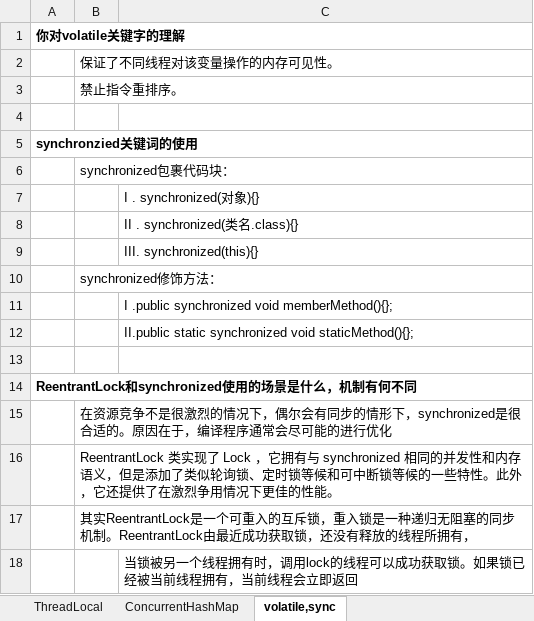
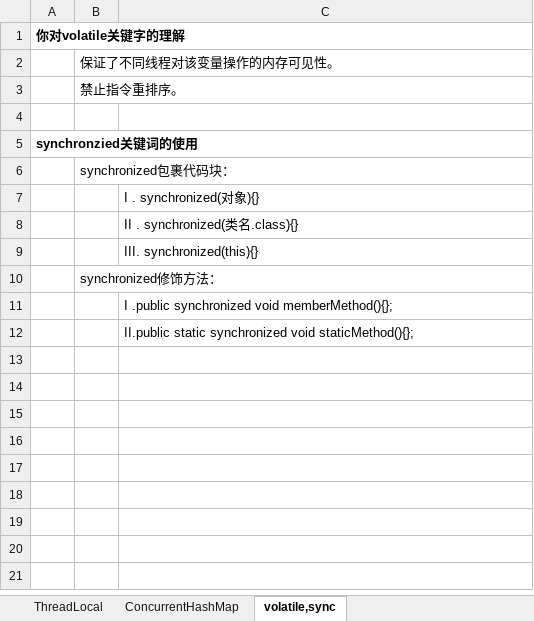
Before and after one commit to xieshiwei/JavaMS, an Excel workbook: 多线程/多线程基础.xlsx, sheet volatile,sync, drawn as a sheet; values as stored, in another font and other column widths than the file's, no borders; the diff names each change by its address in the sheet, - before the commit and + after, or states it on an @@ line.

```diff
--- a/多线程/多线程基础.xlsx (sheet volatile,sync)
+++ b/多线程/多线程基础.xlsx (sheet volatile,sync)
-row 13: (empty)
-row 14: ReentrantLock和synchronized使用的场景是什么，机制有何不同
-row 15:  | 在资源竞争不是很激烈的情况下，偶尔会有同步的情形下，synchronized是很合适的。原因在于，编译程序通常会尽可能的进行优化
-row 16:  | ReentrantLock 类实现了 Lock ，它拥有与 synchronized 相同的并发性和内存语义，但是添加了类似轮询锁、定时锁等候和可中断锁等候的一些特性。此外，它还提供了在激烈争用情况下更佳的性能。
-row 17:  | 其实ReentrantLock是一个可重入的互斥锁，重入锁是一种递归无阻塞的同步机制。ReentrantLock由最近成功获取锁，还没有释放的线程所拥有，
-row 18:  |  | 当锁被另一个线程拥有时，调用lock的线程可以成功获取锁。如果锁已经被当前线程拥有，当前线程会立即返回
```
Also changed, not shown: sheet 锁, sheet ThreadPool, charts or pictures, MS.xlsx, spring/spring.xlsx, 11 other files.
